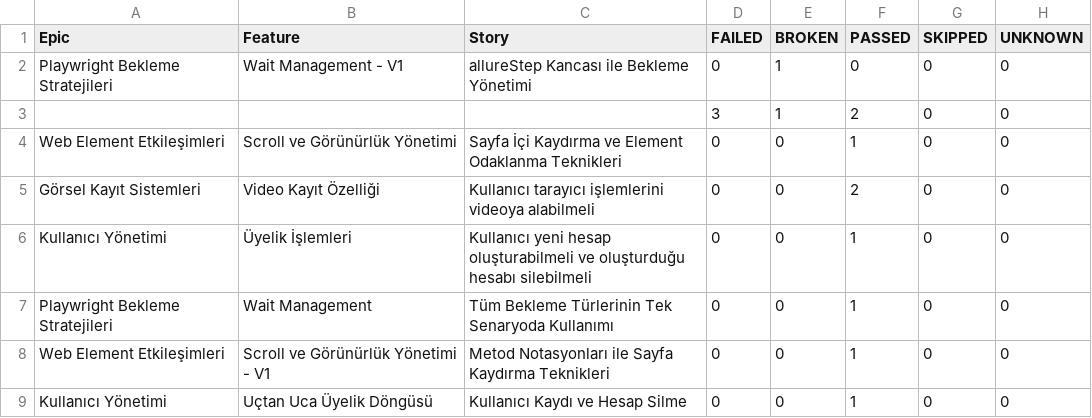
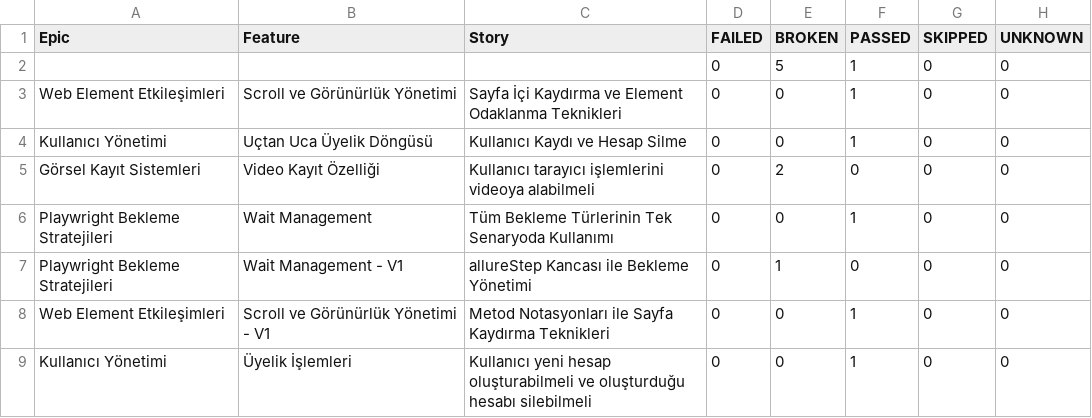
Before and after one commit to IpekSozbir/TestAutomationWithPlaywrightJava, a CSV file: allure-history/data/behaviors.csv, drawn as a sheet.

```diff
--- a/allure-history/data/behaviors.csv
+++ b/allure-history/data/behaviors.csv
@@ -1,9 +1,9 @@
 "Epic","Feature","Story","FAILED","BROKEN","PASSED","SKIPPED","UNKNOWN"
+"","","","0","5","1","0","0"
+"Web Element Etkileşimleri","Scroll ve Görünürlük Yönetimi","Sayfa İçi Kaydırma ve Element Odaklanma Teknikleri","0","0","1","0","0"
+"Kullanıcı Yönetimi","Uçtan Uca Üyelik Döngüsü","Kullanıcı Kaydı ve Hesap Silme","0","0","1","0","0"
+"Görsel Kayıt Sistemleri","Video Kayıt Özelliği","Kullanıcı tarayıcı işlemlerini videoya alabilmeli","0","2","0","0","0"
+"Playwright Bekleme Stratejileri","Wait Management","Tüm Bekleme Türlerinin Tek Senaryoda Kullanımı","0","0","1","0","0"
 "Playwright Bekleme Stratejileri","Wait Management - V1","allureStep Kancası ile Bekleme Yönetimi","0","1","0","0","0"
-"","","","3","1","2","0","0"
-"Web Element Etkileşimleri","Scroll ve Görünürlük Yönetimi","Sayfa İçi Kaydırma ve Element Odaklanma Teknikleri","0","0","1","0","0"
-"Görsel Kayıt Sistemleri","Video Kayıt Özelliği","Kullanıcı tarayıcı işlemlerini videoya alabilmeli","0","0","2","0","0"
+"Web Element Etkileşimleri","Scroll ve Görünürlük Yönetimi - V1","Metod Notasyonları ile Sayfa Kaydırma Teknikleri","0","0","1","0","0"
 "Kullanıcı Yönetimi","Üyelik İşlemleri","Kullanıcı yeni hesap oluşturabilmeli ve oluşturduğu hesabı silebilmeli","0","0","1","0","0"
-"Playwright Bekleme Stratejileri","Wait Management","Tüm Bekleme Türlerinin Tek Senaryoda Kullanımı","0","0","1","0","0"
-"Web Element Etkileşimleri","Scroll ve Görünürlük Yönetimi - V1","Metod Notasyonları ile Sayfa Kaydırma Teknikleri","0","0","1","0","0"
-"Kullanıcı Yönetimi","Uçtan Uca Üyelik Döngüsü","Kullanıcı Kaydı ve Hesap Silme","0","0","1","0","0"
```
Also changed, not shown: allure-history/data/suites.csv, 52 other files.
